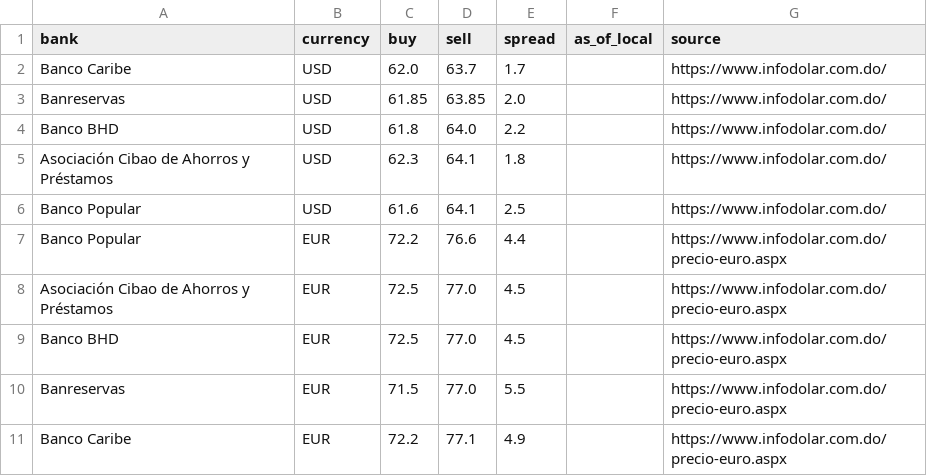
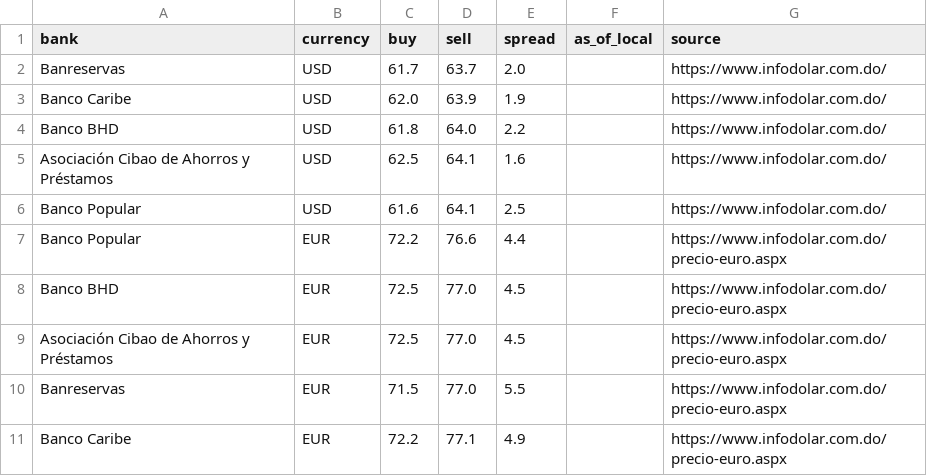
Before and after one commit to Rodyd137/infodolareuro, a CSV file: data/latest.csv, drawn as a sheet.

```diff
--- a/data/latest.csv
+++ b/data/latest.csv
@@ -1,10 +1,10 @@
 bank,currency,buy,sell,spread,as_of_local,source
-Banco Caribe,USD,62.0,63.7,1.7,,https://www.infodolar.com.do/
-Banreservas,USD,61.85,63.85,2.0,,https://www.infodolar.com.do/
+Banreservas,USD,61.7,63.7,2.0,,https://www.infodolar.com.do/
+Banco Caribe,USD,62.0,63.9,1.9,,https://www.infodolar.com.do/
 Banco BHD,USD,61.8,64.0,2.2,,https://www.infodolar.com.do/
-Asociación Cibao de Ahorros y Préstamos,USD,62.3,64.1,1.8,,https://www.infodolar.com.do/
+Asociación Cibao de Ahorros y Préstamos,USD,62.5,64.1,1.6,,https://www.infodolar.com.do/
 Banco Popular,USD,61.6,64.1,2.5,,https://www.infodolar.com.do/
 Banco Popular,EUR,72.2,76.6,4.4,,https://www.infodolar.com.do/precio-euro.aspx
+Banco BHD,EUR,72.5,77.0,4.5,,https://www.infodolar.com.do/precio-euro.aspx
 Asociación Cibao de Ahorros y Préstamos,EUR,72.5,77.0,4.5,,https://www.infodolar.com.do/precio-euro.aspx
-Banco BHD,EUR,72.5,77.0,4.5,,https://www.infodolar.com.do/precio-euro.aspx
 Banreservas,EUR,71.5,77.0,5.5,,https://www.infodolar.com.do/precio-euro.aspx
```
Also changed, not shown: 2 other files.
